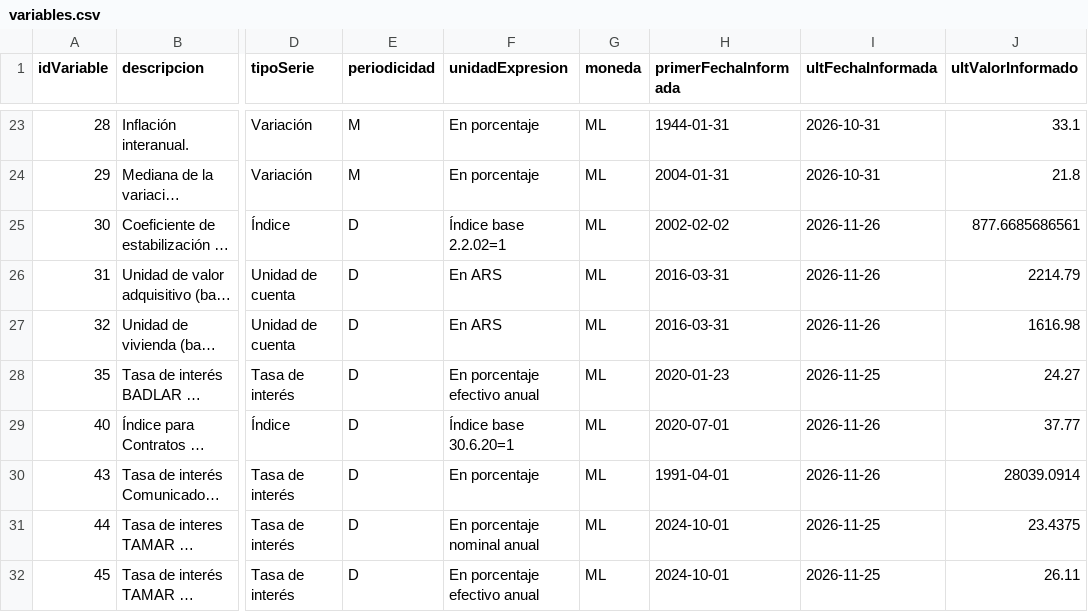
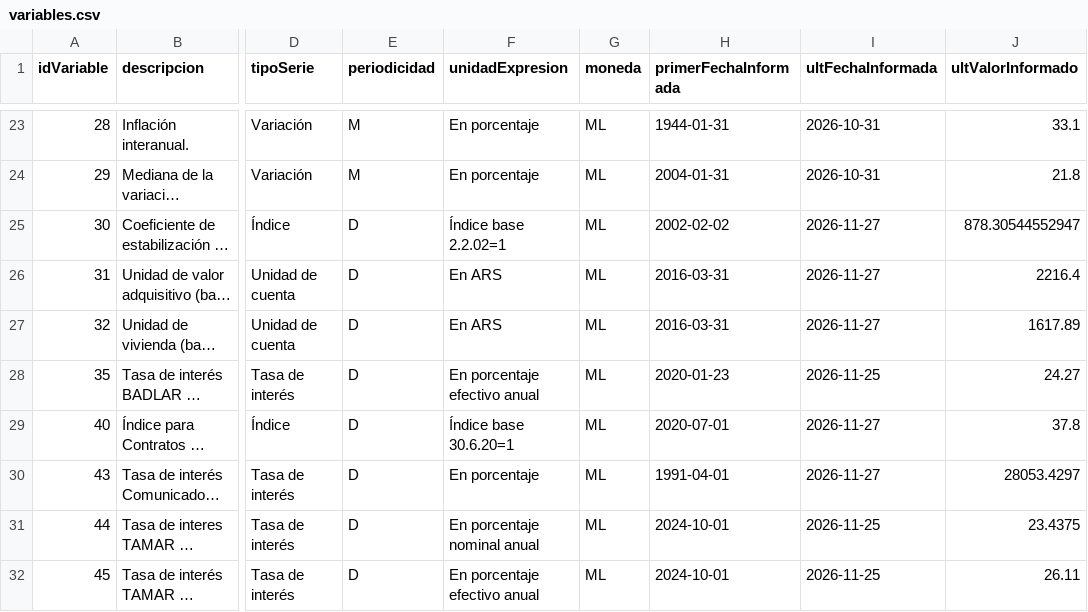
Before and after one commit to Dcostanzo30/ppi-lector, a CSV file: estudios/monetarias/variables.csv, drawn as a sheet; only a part is shown, gaps mark what is left out; long unchanged cells end in …; the diff names each change by its address in the sheet, - before the commit and + after, or states it on an @@ line.

Commit message:
Monetarias 2026-11-27

```diff
--- a/estudios/monetarias/variables.csv
+++ b/estudios/monetarias/variables.csv
-I25:I27 (ultFechaInformada): 2026-11-26
+I25:I27 (ultFechaInformada): 2026-11-27
-J25 (ultValorInformado): 877.6685686561
+J25 (ultValorInformado): 878.30544552947
-J26 (ultValorInformado): 2214.79
+J26 (ultValorInformado): 2216.4
-J27 (ultValorInformado): 1616.98
+J27 (ultValorInformado): 1617.89
-I29:I30 (ultFechaInformada): 2026-11-26
+I29:I30 (ultFechaInformada): 2026-11-27
-J29 (ultValorInformado): 37.77
+J29 (ultValorInformado): 37.8
-J30 (ultValorInformado): 28039.0914
+J30 (ultValorInformado): 28053.4297
```
